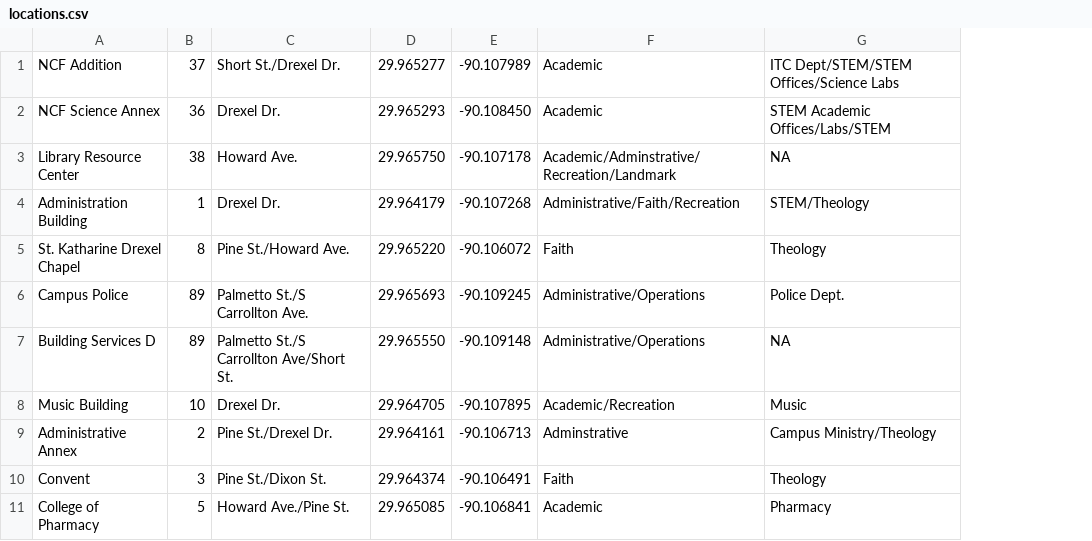
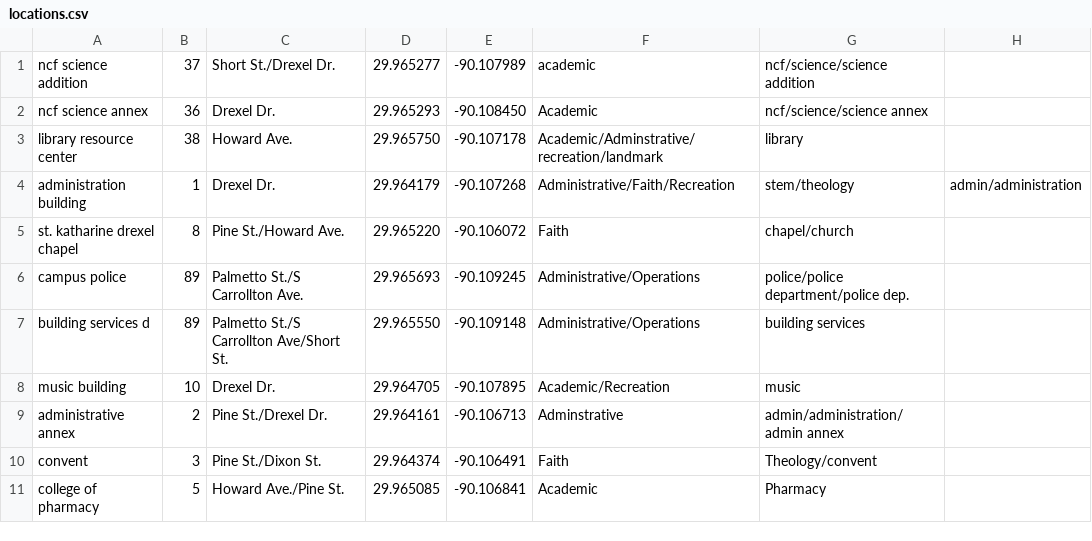
Before and after one commit to jprodogy/XU_Map, a CSV file: app/src/main/res/raw/locations.csv, drawn as a sheet; only a part is shown; removed rows and columns are numbered as before the commit, all else as after; the diff names each change by its address in the sheet, - before the commit and + after, or states it on an @@ line.

```diff
--- a/app/src/main/res/raw/locations.csv
+++ b/app/src/main/res/raw/locations.csv
-column A, rows 1-11: NCF Addition | NCF Science Annex | Library Resource Center | Administration Building | St. Katharine Drexel Chapel | Campus Police | Building Services D | Music Building | Administrative Annex | Convent | College of Pharmacy
+column A, rows 1-11: ncf science addition | ncf science annex | library resource center | administration building | st. katharine drexel chapel | campus police | building services d | music building | administrative annex | convent | college of pharmacy
-column G, rows 1-11: ITC Dept/STEM/STEM Offices/Science Labs | STEM Academic Offices/Labs/STEM | NA | STEM/Theology | Theology | Police Dept. | NA | Music | Campus Ministry/Theology | Theology | Pharmacy
+column G, rows 1-11: ncf/science/science addition | ncf/science/science annex | library | stem/theology | chapel/church | police/police department/police dep. | building services | music | admin/administration/admin annex | Theology/convent | Pharmacy
+column H, row 4: admin/administration
-F1: Academic
+F1: academic
-F3: Academic/Adminstrative/Recreation/Landmark
+F3: Academic/Adminstrative/recreation/landmark
```
Also changed, not shown: 9 other files.
